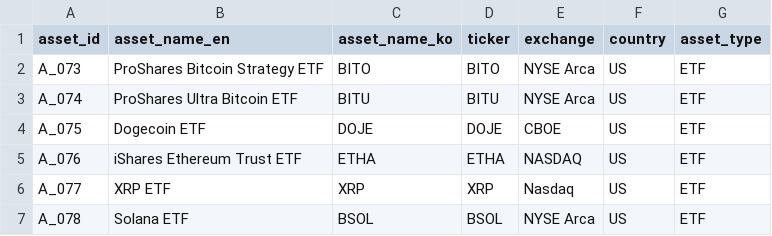
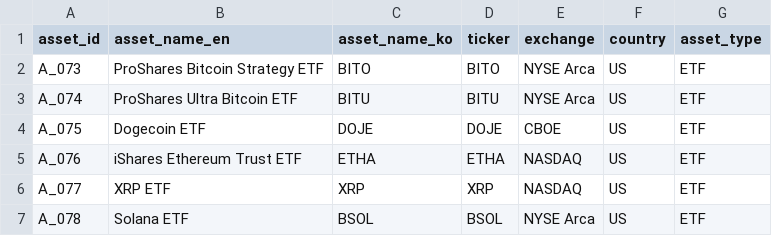
Before and after one commit to kang0302/import_MT, a CSV file: g8/asset.csv, drawn as a sheet.

Commit message:
Update asset.csv

```diff
--- a/g8/asset.csv
+++ b/g8/asset.csv
@@ -5,3 +5,3 @@ A_075,Dogecoin ETF,DOJE,DOJE,CBOE,US,ETF
 A_076,iShares Ethereum Trust ETF,ETHA,ETHA,NASDAQ,US,ETF
-A_077,XRP ETF,XRP,XRP,Nasdaq,US,ETF
+A_077,XRP ETF,XRP,XRP,NASDAQ,US,ETF
 A_078,Solana ETF,BSOL,BSOL,NYSE Arca,US,ETF
```
